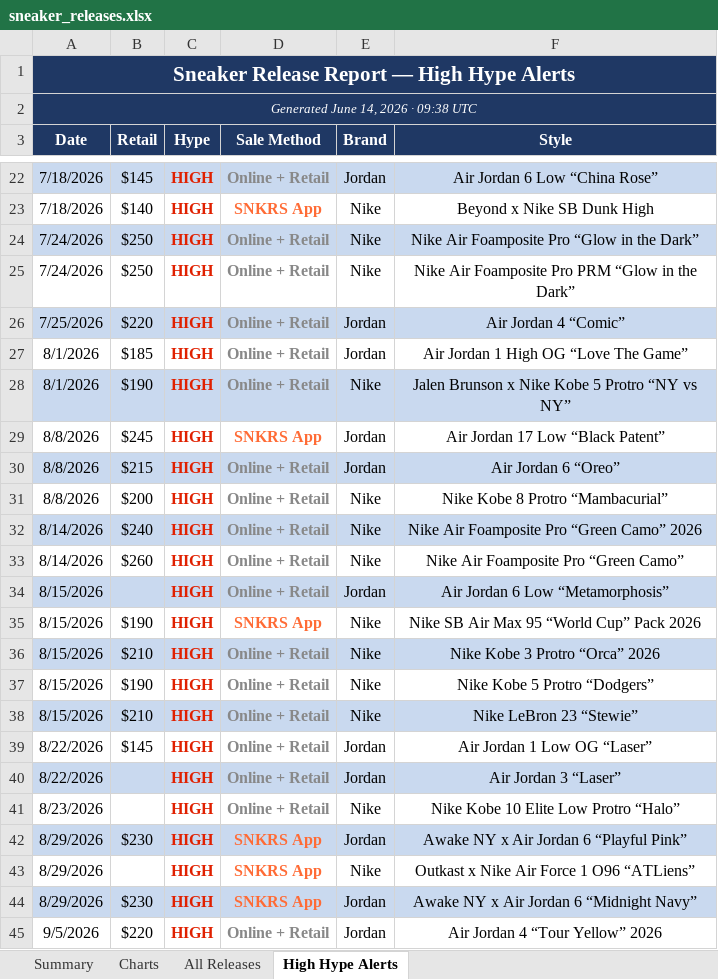
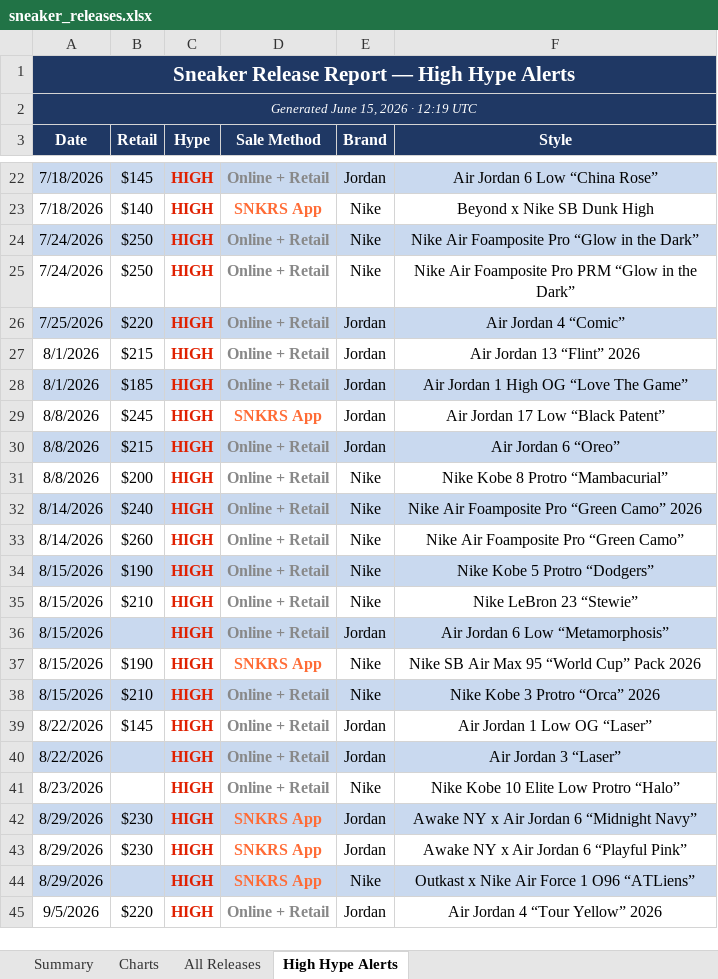
Before and after one commit to lordnader2002-sudo/Shoe-Tracker-v2, an Excel workbook: docs/data/sneaker_releases.xlsx, sheet High Hype Alerts, drawn as a sheet; only a part is shown, gaps mark what is left out; values as stored, in another font and other column widths than the file's, no borders; removed rows and columns are numbered as before the commit, all else as after; the diff covers the shown part only; the diff names each change by its address in the sheet, - before the commit and + after, or states it on an @@ line.

```diff
--- a/docs/data/sneaker_releases.xlsx (sheet High Hype Alerts)
+++ b/docs/data/sneaker_releases.xlsx (sheet High Hype Alerts)
-A2 (Date): Generated June 14, 2026 · 09:38 UTC
+A2 (Date): Generated June 15, 2026 · 12:19 UTC
+row 27: 8/1/2026 | $215 | HIGH | Online + Retail | Jordan | Air Jordan 13 “Flint” 2026
-A28:F28 fill: none
+A28:F28 fill: #C9D9EF
-row 28: 8/1/2026 | $190 | HIGH | Online + Retail | Nike | Jalen Brunson x Nike Kobe 5 Protro “NY vs NY”
@@ row 37 moved to row 34: 8/15/2026 @@
@@ row 38 moved to row 35: 8/15/2026 @@
@@ row 44 moved to row 42: 8/29/2026 @@
-A43:F43 fill: #C9D9EF
+A43:F43 fill: none
-A44:F44 fill: none
+A44:F44 fill: #C9D9EF
```
Also changed, not shown: 3 moved rows and cell formats elsewhere in this sheet, sheet Summary, sheet All Releases, sheet Charts, reports/sneaker_releases.xlsx, 1 other file.
